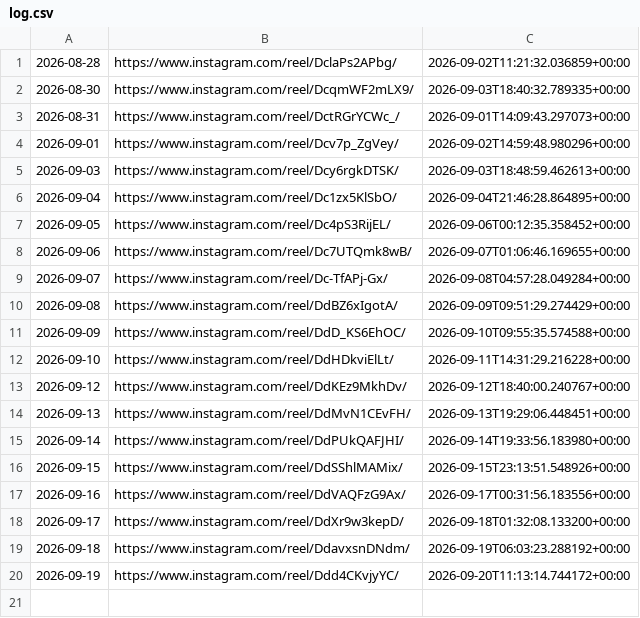
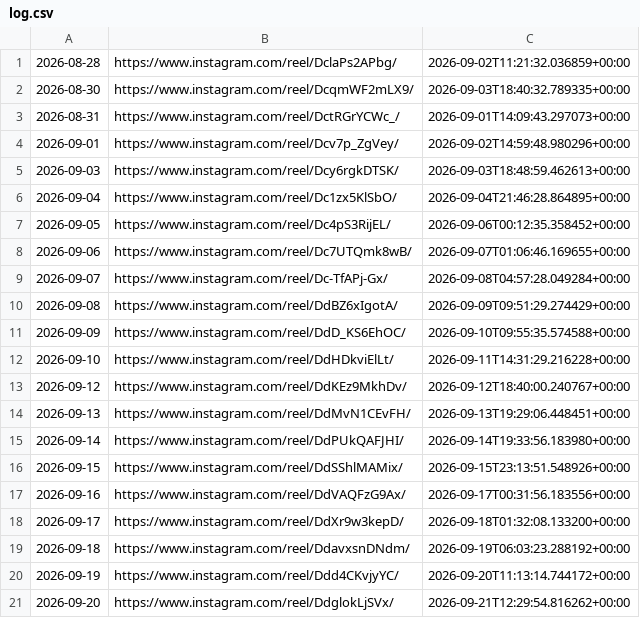
Before and after one commit to roganlxx/year-progress-bar, a CSV file: state/log.csv, drawn as a sheet; the diff names each change by its address in the sheet, - before the commit and + after, or states it on an @@ line.

```diff
--- a/state/log.csv
+++ b/state/log.csv
+row 21: 2026-09-20 | https://www.instagram.com/reel/DdglokLjSVx/ | 2026-09-21T12:29:54.816262+00:00
```
Also changed, not shown: 2 other files.
